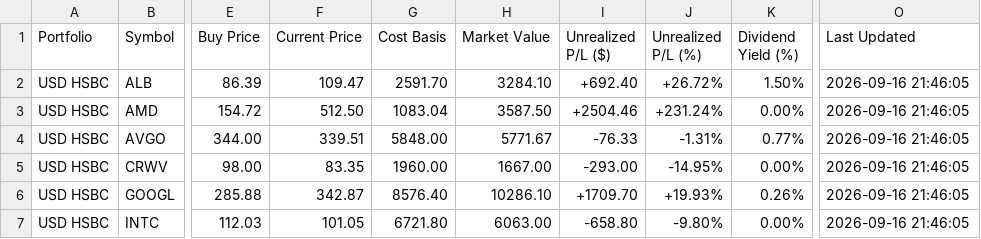
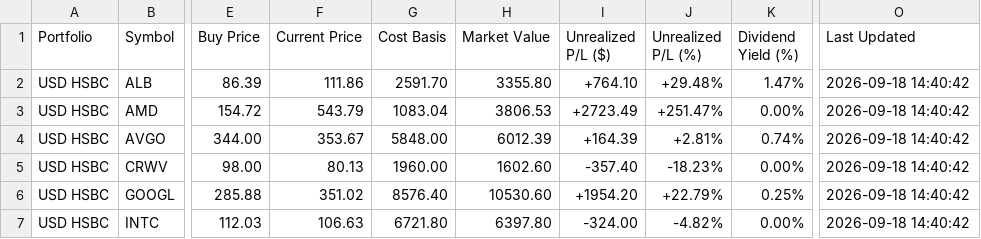
Before and after one commit to hotmiaow/script, a CSV file: G_Finance/portfolio.csv, drawn as a sheet; only a part is shown, gaps mark what is left out; the diff covers the shown part only; the diff names each change by its address in the sheet, - before the commit and + after, or states it on an @@ line.

Commit message:
feat: add dark mode support, HTML report generation, and chart visualizations to G_Finance

```diff
--- a/G_Finance/portfolio.csv
+++ b/G_Finance/portfolio.csv
-F2 (Current Price): 109.47
+F2 (Current Price): 111.86
-H2 (Market Value): 3284.10
+H2 (Market Value): 3355.80
-I2 (Unrealized P/L ($)): +692.40
+I2 (Unrealized P/L ($)): +764.10
-J2 (Unrealized P/L (%)): +26.72%
+J2 (Unrealized P/L (%)): +29.48%
-K2 (Dividend Yield (%)): 1.50%
+K2 (Dividend Yield (%)): 1.47%
-O2:O7 (Last Updated): 2026-09-16 21:46:05
+O2:O7 (Last Updated): 2026-09-18 14:40:42
-F3 (Current Price): 512.50
+F3 (Current Price): 543.79
-H3 (Market Value): 3587.50
+H3 (Market Value): 3806.53
-I3 (Unrealized P/L ($)): +2504.46
+I3 (Unrealized P/L ($)): +2723.49
-J3 (Unrealized P/L (%)): +231.24%
+J3 (Unrealized P/L (%)): +251.47%
-F4 (Current Price): 339.51
+F4 (Current Price): 353.67
-H4 (Market Value): 5771.67
+H4 (Market Value): 6012.39
-I4 (Unrealized P/L ($)): -76.33
+I4 (Unrealized P/L ($)): +164.39
-J4 (Unrealized P/L (%)): -1.31%
+J4 (Unrealized P/L (%)): +2.81%
-K4 (Dividend Yield (%)): 0.77%
+K4 (Dividend Yield (%)): 0.74%
-F5 (Current Price): 83.35
+F5 (Current Price): 80.13
-H5 (Market Value): 1667.00
+H5 (Market Value): 1602.60
-I5 (Unrealized P/L ($)): -293.00
+I5 (Unrealized P/L ($)): -357.40
-J5 (Unrealized P/L (%)): -14.95%
+J5 (Unrealized P/L (%)): -18.23%
-F6 (Current Price): 342.87
+F6 (Current Price): 351.02
-H6 (Market Value): 10286.10
+H6 (Market Value): 10530.60
-I6 (Unrealized P/L ($)): +1709.70
+I6 (Unrealized P/L ($)): +1954.20
-J6 (Unrealized P/L (%)): +19.93%
+J6 (Unrealized P/L (%)): +22.79%
-K6 (Dividend Yield (%)): 0.26%
+K6 (Dividend Yield (%)): 0.25%
-F7 (Current Price): 101.05
+F7 (Current Price): 106.63
-H7 (Market Value): 6063.00
+H7 (Market Value): 6397.80
-I7 (Unrealized P/L ($)): -658.80
+I7 (Unrealized P/L ($)): -324.00
-J7 (Unrealized P/L (%)): -9.80%
+J7 (Unrealized P/L (%)): -4.82%
```
Also changed, not shown: 79 edited cells elsewhere in this file, 11 other files.
